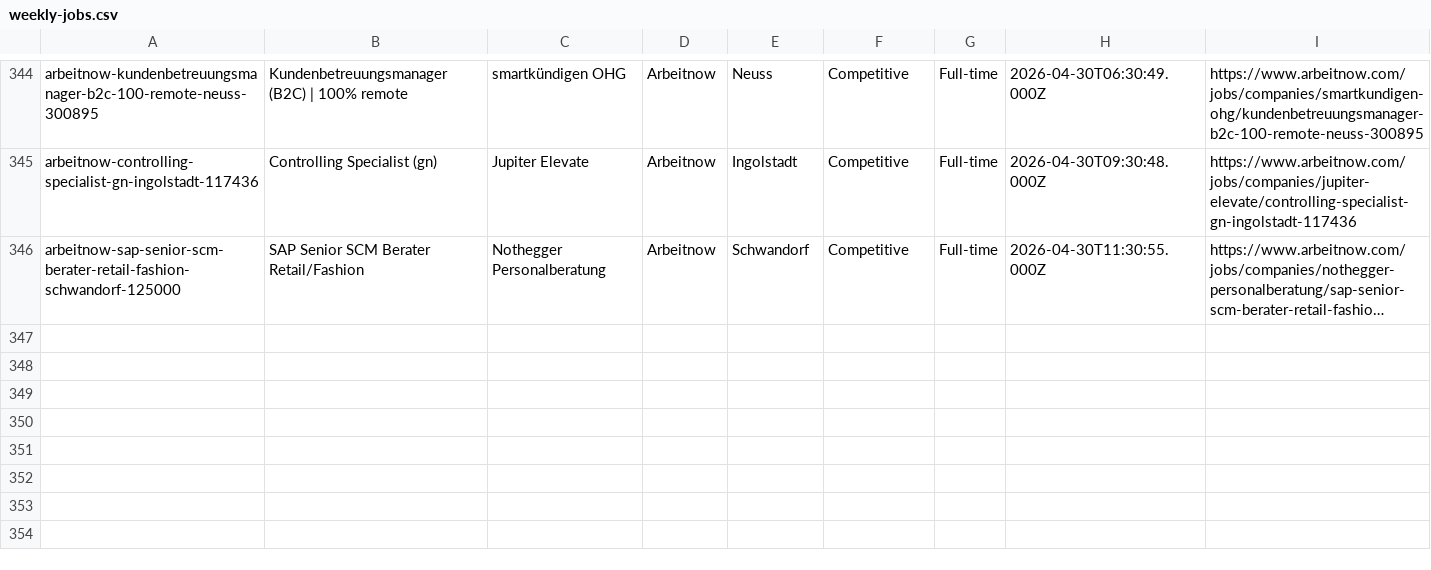
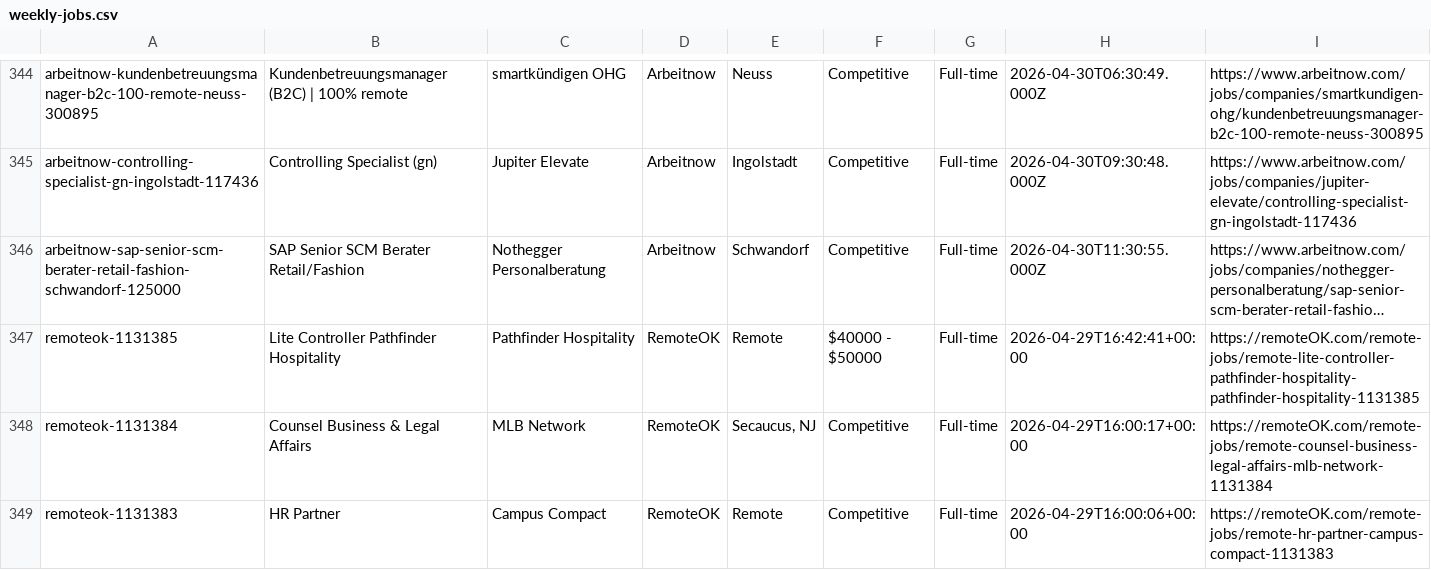
Before and after one commit to eyanbee/job-robot, a CSV file: weekly-jobs.csv, drawn as a sheet; only a part is shown, gaps mark what is left out; long unchanged cells end in …; the diff names each change by its address in the sheet, - before the commit and + after, or states it on an @@ line.

```diff
--- a/weekly-jobs.csv
+++ b/weekly-jobs.csv
+row 347: remoteok-1131385 | Lite Controller Pathfinder Hospitality | Pathfinder Hospitality | RemoteOK | Remote | $40000 - $50000 | Full-time | 2026-04-29T16:42:41+00:00 | https://remoteOK.com/remote-jobs/remote-lite-controller-pathfinder-hospitality-pathfinder-hospitality-1131385
+row 348: remoteok-1131384 | Counsel Business & Legal Affairs | MLB Network | RemoteOK | Secaucus, NJ | Competitive | Full-time | 2026-04-29T16:00:17+00:00 | https://remoteOK.com/remote-jobs/remote-counsel-business-legal-affairs-mlb-network-1131384
+row 349: remoteok-1131383 | HR Partner | Campus Compact | RemoteOK | Remote | Competitive | Full-time | 2026-04-29T16:00:06+00:00 | https://remoteOK.com/remote-jobs/remote-hr-partner-campus-compact-1131383
```
Also changed, not shown: 1 other file.
